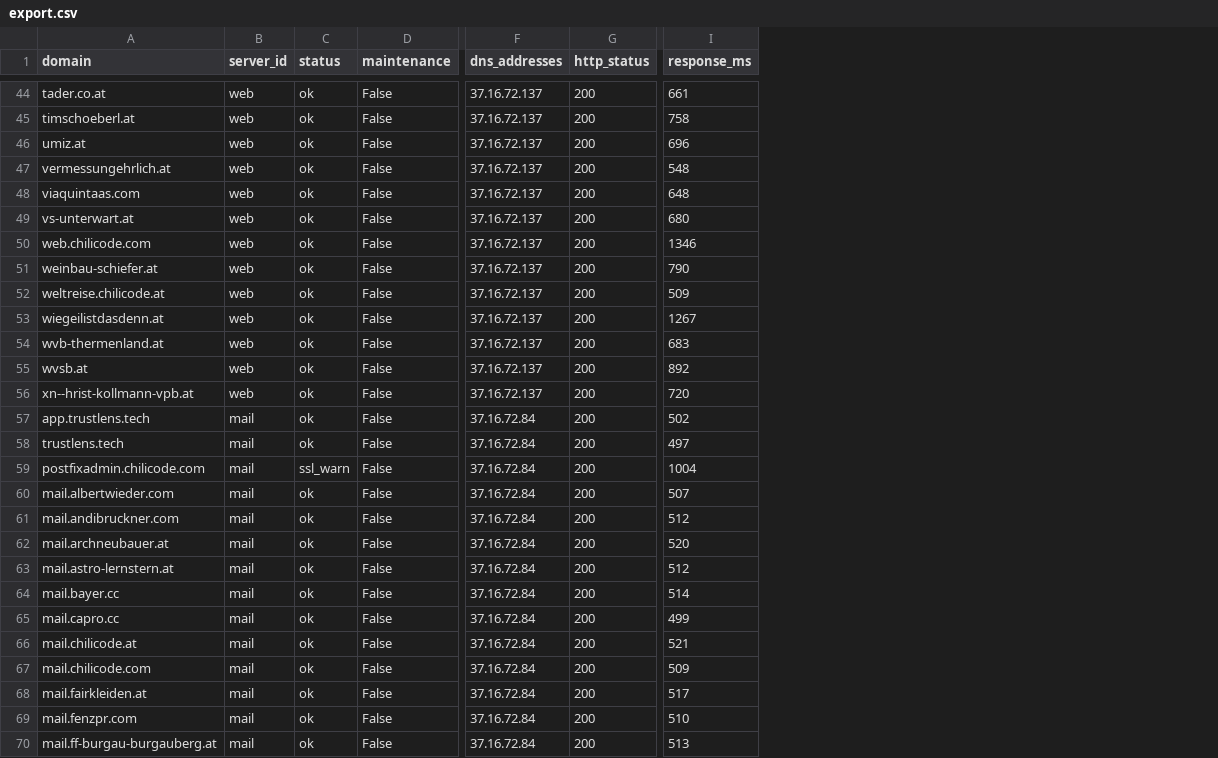
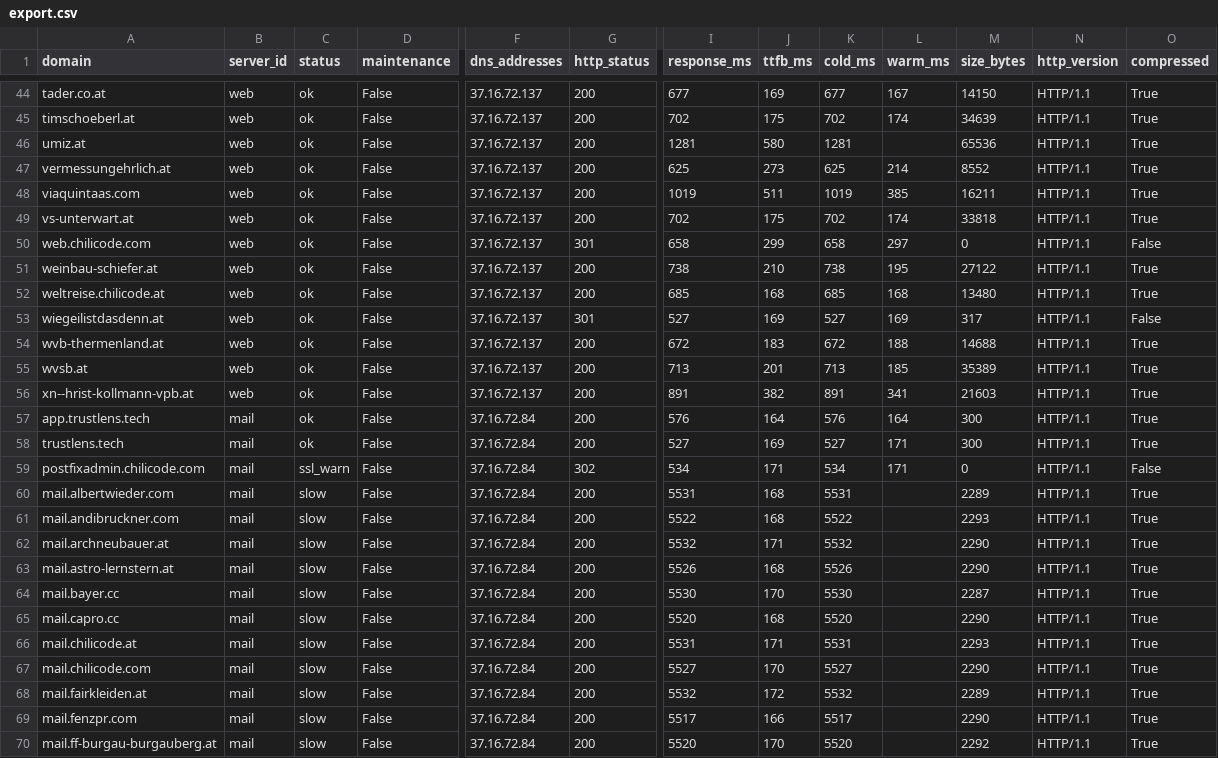
Before and after one commit to hubertba/website-health, a CSV file: docs/data/export.csv, drawn as a sheet; only a part is shown, gaps mark what is left out; the diff covers the shown part only; the diff names each change by its address in the sheet, - before the commit and + after, or states it on an @@ line.

```diff
--- a/docs/data/export.csv
+++ b/docs/data/export.csv
+column J (ttfb_ms), rows 44-70: 169 | 175 | 580 | 273 | 511 | 175 | 299 | 210 | 168 | 169 | 183 | 201 | 382 | 164 | 169 | 171 | 168 | 168 | 171 | 168 | 170 | 168 | 171 | 170 | 172 | 166 | 170
+column K (cold_ms), rows 44-70: 677 | 702 | 1281 | 625 | 1019 | 702 | 658 | 738 | 685 | 527 | 672 | 713 | 891 | 576 | 527 | 534 | 5531 | 5522 | 5532 | 5526 | 5530 | 5520 | 5531 | 5527 | 5532 | 5517 | 5520
+column L (warm_ms), rows 44-59: 167 | 174 |  | 214 | 385 | 174 | 297 | 195 | 168 | 169 | 188 | 185 | 341 | 164 | 171 | 171
+column M (size_bytes), rows 44-70: 14150 | 34639 | 65536 | 8552 | 16211 | 33818 | 0 | 27122 | 13480 | 317 | 14688 | 35389 | 21603 | 300 | 300 | 0 | 2289 | 2293 | 2290 | 2290 | 2287 | 2290 | 2293 | 2290 | 2289 | 2290 | 2292
+column N (http_version), rows 44-70: all HTTP/1.1
+column O (compressed), rows 44-70: True | True | True | True | True | True | False | True | True | False | True | True | True | True | True | False | True | True | True | True | True | True | True | True | True | True | True
-I44 (response_ms): 661
+I44 (response_ms): 677
-I45 (response_ms): 758
+I45 (response_ms): 702
-I46 (response_ms): 696
+I46 (response_ms): 1281
-I47 (response_ms): 548
+I47 (response_ms): 625
-I48 (response_ms): 648
+I48 (response_ms): 1019
-I49 (response_ms): 680
+I49 (response_ms): 702
-G50 (http_status): 200
+G50 (http_status): 301
-I50 (response_ms): 1346
+I50 (response_ms): 658
-I51 (response_ms): 790
+I51 (response_ms): 738
-I52 (response_ms): 509
+I52 (response_ms): 685
-G53 (http_status): 200
+G53 (http_status): 301
-I53 (response_ms): 1267
+I53 (response_ms): 527
-I54 (response_ms): 683
+I54 (response_ms): 672
-I55 (response_ms): 892
+I55 (response_ms): 713
-I56 (response_ms): 720
+I56 (response_ms): 891
-I57 (response_ms): 502
+I57 (response_ms): 576
-I58 (response_ms): 497
+I58 (response_ms): 527
-G59 (http_status): 200
+G59 (http_status): 302
-I59 (response_ms): 1004
+I59 (response_ms): 534
-C60:C70 (status): ok
+C60:C70 (status): slow
-I60 (response_ms): 507
+I60 (response_ms): 5531
-I61 (response_ms): 512
+I61 (response_ms): 5522
-I62 (response_ms): 520
+I62 (response_ms): 5532
-I63 (response_ms): 512
+I63 (response_ms): 5526
-I64 (response_ms): 514
+I64 (response_ms): 5530
-I65 (response_ms): 499
+I65 (response_ms): 5520
-I66 (response_ms): 521
+I66 (response_ms): 5531
-I67 (response_ms): 509
+I67 (response_ms): 5527
-I68 (response_ms): 517
+I68 (response_ms): 5532
-I69 (response_ms): 510
+I69 (response_ms): 5517
-I70 (response_ms): 513
+I70 (response_ms): 5520
```
Also changed, not shown: 108 edited cells elsewhere in this file, 17 other files.
